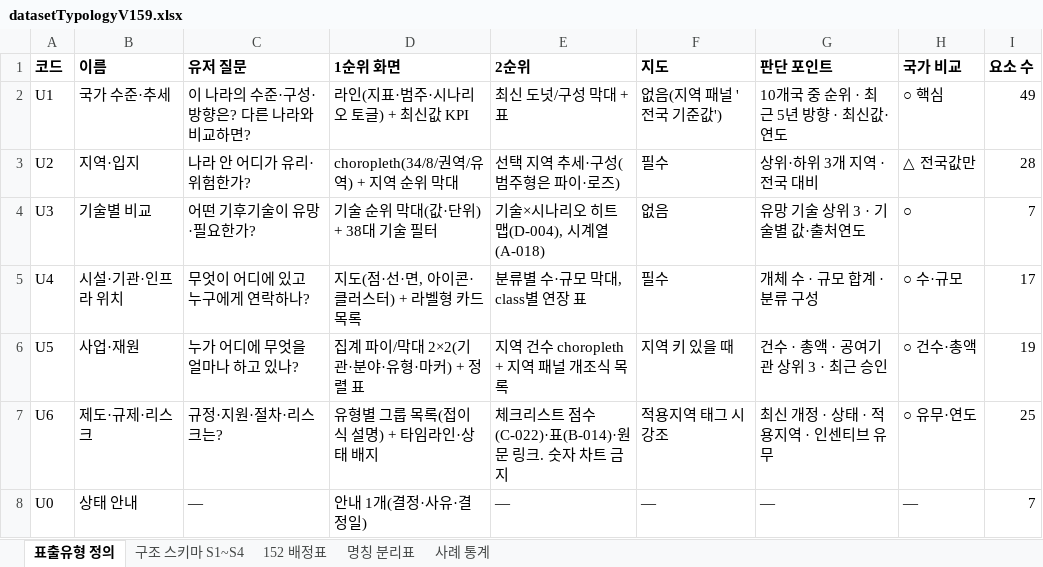
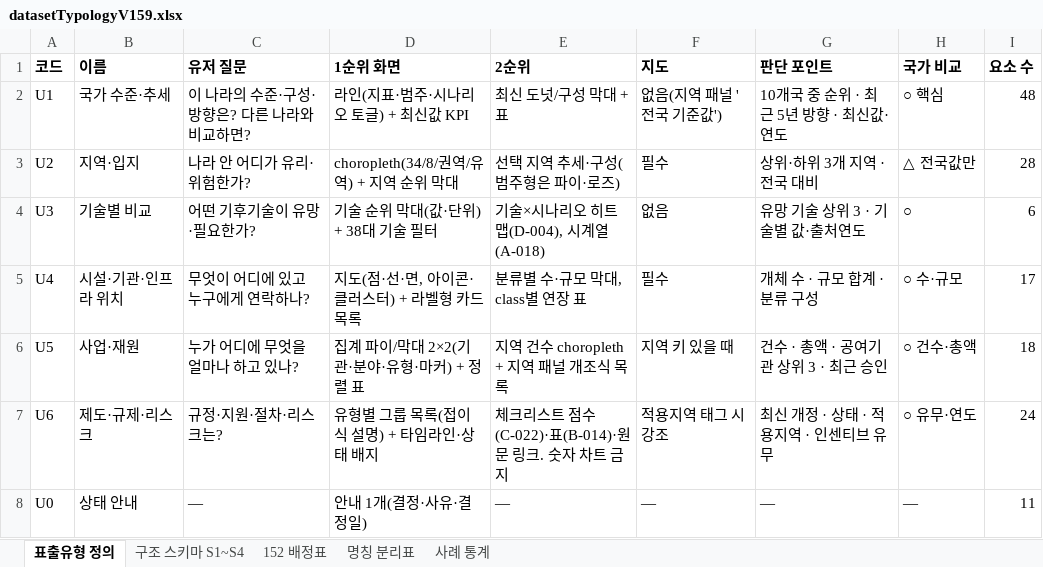
Before and after one commit to exoprime-sketch/nigtldcmap, an Excel workbook: docs/handoff/v159/datasetTypologyV159.xlsx, sheet 표출유형 정의, drawn as a sheet; values as stored, in another font and other column widths than the file's, no borders; the diff names each change by its address in the sheet, - before the commit and + after, or states it on an @@ line.

```diff
--- a/docs/handoff/v159/datasetTypologyV159.xlsx (sheet 표출유형 정의)
+++ b/docs/handoff/v159/datasetTypologyV159.xlsx (sheet 표출유형 정의)
-I2 (요소 수): 49
+I2 (요소 수): 48
-I4 (요소 수): 7
+I4 (요소 수): 6
-I6 (요소 수): 19
+I6 (요소 수): 18
-I7 (요소 수): 25
+I7 (요소 수): 24
-I8 (요소 수): 7
+I8 (요소 수): 11
```
Also changed, not shown: sheet 152 배정표, 15 other files.
